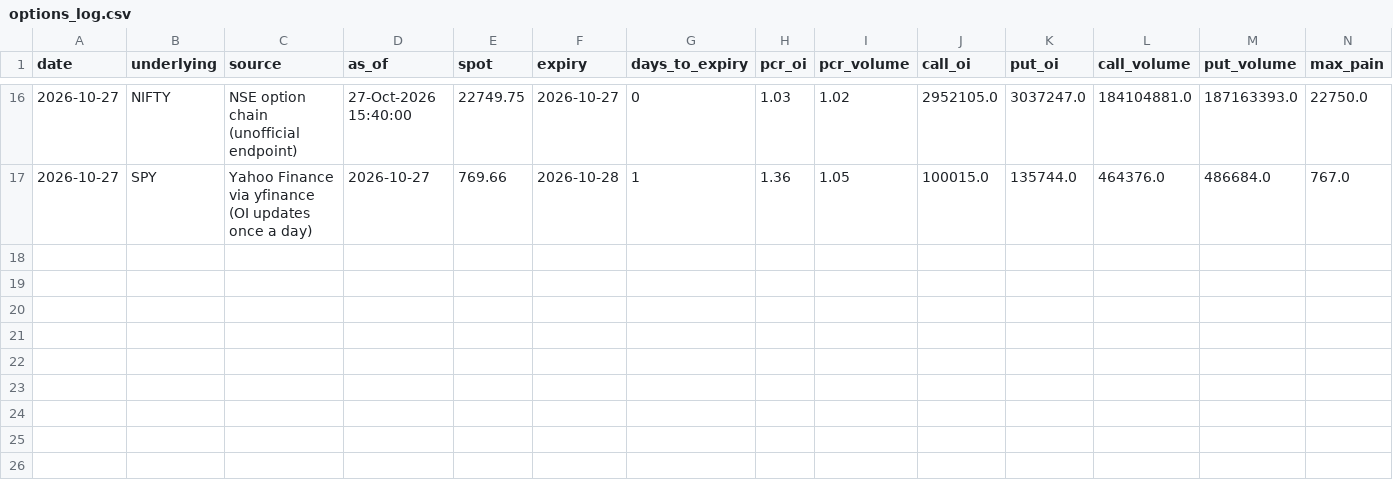
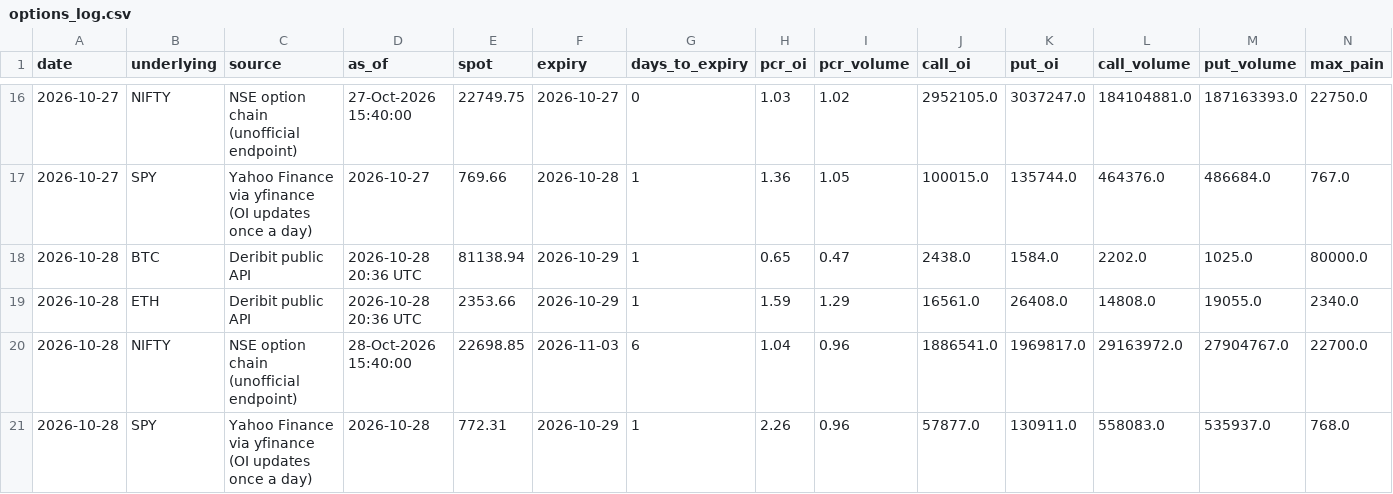
Before and after one commit to rrb396-sketch/finance---flows, a CSV file: data/options_log.csv, drawn as a sheet; only a part is shown, gaps mark what is left out; rows hold the shown columns only; the diff names each change by its address in the sheet, - before the commit and + after, or states it on an @@ line.

Commit message:
Market data 2026-10-28

```diff
--- a/data/options_log.csv
+++ b/data/options_log.csv
+row 18: 2026-10-28 | BTC | Deribit public API | 2026-10-28 20:36 UTC | 81138.94 | 2026-10-29 | 1 | 0.65 | 0.47 | 2438.0 | 1584.0 | 2202.0 | 1025.0 | 80000.0
+row 19: 2026-10-28 | ETH | Deribit public API | 2026-10-28 20:36 UTC | 2353.66 | 2026-10-29 | 1 | 1.59 | 1.29 | 16561.0 | 26408.0 | 14808.0 | 19055.0 | 2340.0
+row 20: 2026-10-28 | NIFTY | NSE option chain (unofficial endpoint) | 28-Oct-2026 15:40:00 | 22698.85 | 2026-11-03 | 6 | 1.04 | 0.96 | 1886541.0 | 1969817.0 | 29163972.0 | 27904767.0 | 22700.0
+row 21: 2026-10-28 | SPY | Yahoo Finance via yfinance (OI updates once a day) | 2026-10-28 | 772.31 | 2026-10-29 | 1 | 2.26 | 0.96 | 57877.0 | 130911.0 | 558083.0 | 535937.0 | 768.0
```
Also changed, not shown: data/fii_dii_daily.csv, data/run_log.csv.
